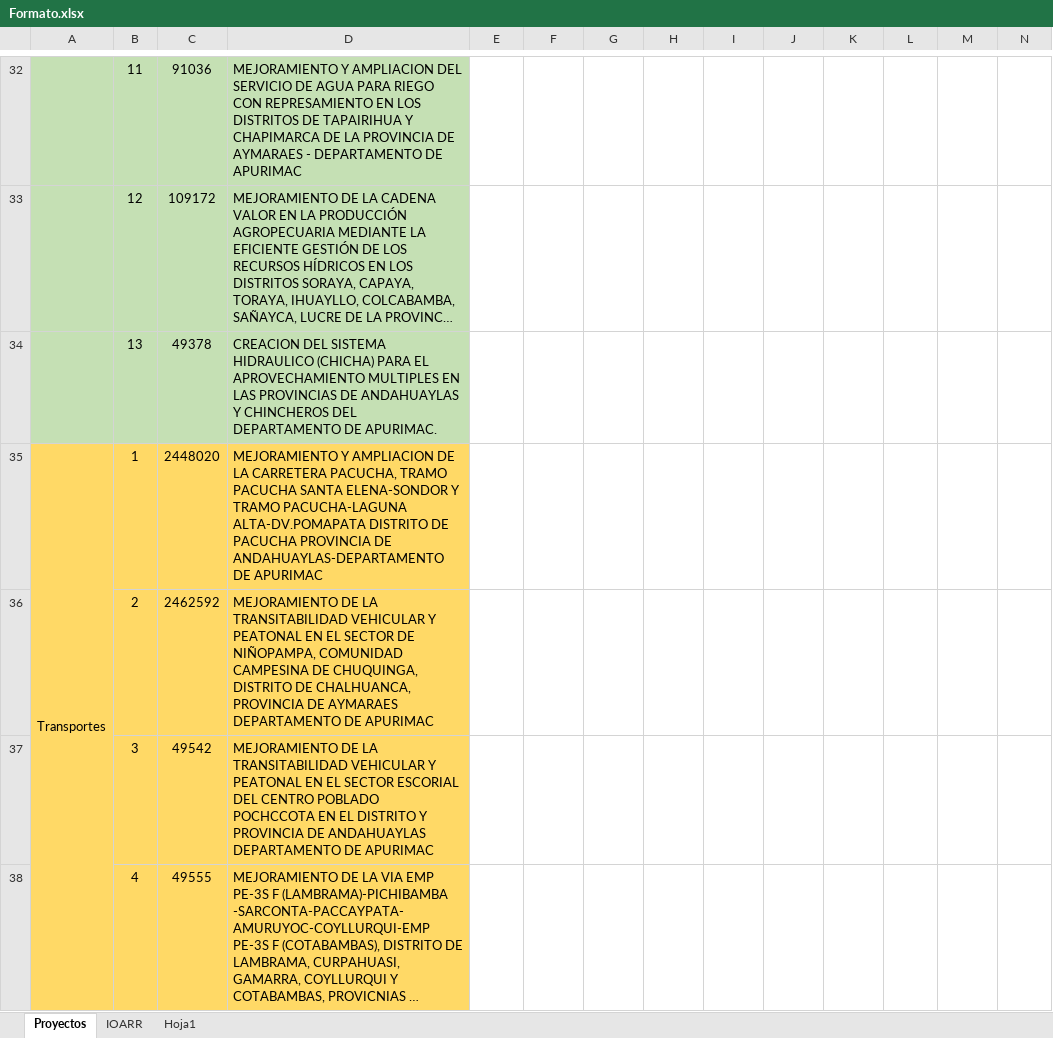
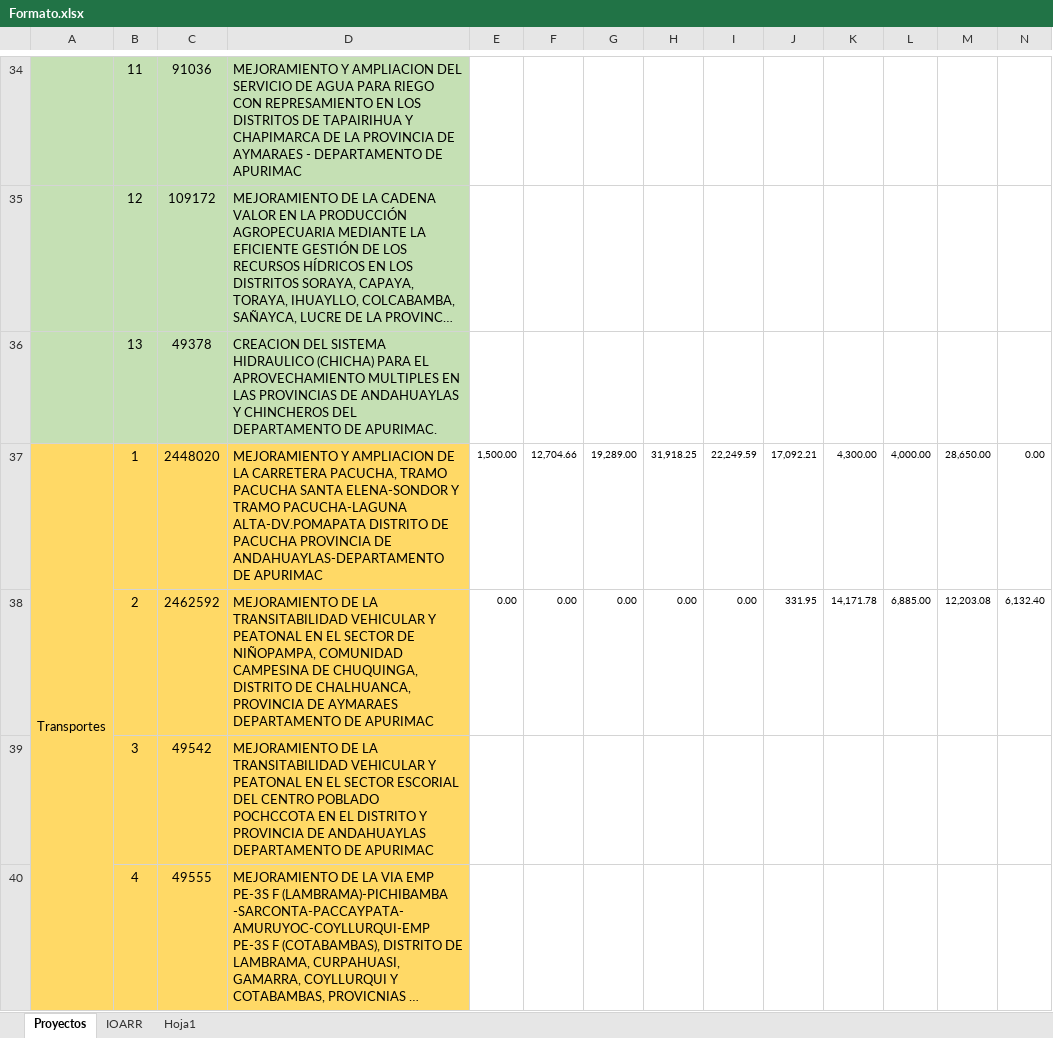
Before and after one commit to ORFEI-GRAP/Gestion-ORFEI, an Excel workbook: Programacion de la Ejecucion de Proyectos/Formato.xlsx, sheet Proyectos, drawn as a sheet; only a part is shown, gaps mark what is left out; long unchanged cells end in …; values as stored, in another font and other column widths than the file's, no borders; removed rows and columns are numbered as before the commit, all else as after; rows hold the shown columns only; the diff covers the shown part only; the diff names each change by its address in the sheet, - before the commit and + after, or states it on an @@ line.

```diff
--- a/Programacion de la Ejecucion de Proyectos/Formato.xlsx (sheet Proyectos)
+++ b/Programacion de la Ejecucion de Proyectos/Formato.xlsx (sheet Proyectos)
-row 35: Transportes | 1 | 2448020 | MEJORAMIENTO Y AMPLIACION DE LA CARRETERA PACUCHA, TRAMO PACUCHA SANTA ELENA-SONDOR Y TRAMO PACUCHA-LAGUNA ALTA-DV.POMAPATA DISTRITO DE PACUCHA PROVINCIA DE ANDAHUAYLAS-DEPARTAMENTO DE APURIMAC
-row 36:  | 2 | 2462592 | MEJORAMIENTO DE LA TRANSITABILIDAD VEHICULAR Y PEATONAL EN EL SECTOR DE NIÑOPAMPA, COMUNIDAD CAMPESINA DE CHUQUINGA, DISTRITO DE CHALHUANCA, PROVINCIA DE AYMARAES DEPARTAMENTO DE APURIMAC
+row 37: Transportes | 1 | 2448020 | MEJORAMIENTO Y AMPLIACION DE LA CARRETERA PACUCHA, TRAMO PACUCHA SANTA ELENA-SONDOR Y TRAMO PACUCHA-LAGUNA ALTA-DV.POMAPATA DISTRITO DE PACUCHA PROVINCIA DE ANDAHUAYLAS-DEPARTAMENTO DE APURIMAC | 1,500.00 | 12,704.66 | 19,289.00 | 31,918.25 | 22,249.59 | 17,092.21 | 4,300.00 | 4,000.00 | 28,650.00 | 0.00
+row 38:  | 2 | 2462592 | MEJORAMIENTO DE LA TRANSITABILIDAD VEHICULAR Y PEATONAL EN EL SECTOR DE NIÑOPAMPA, COMUNIDAD CAMPESINA DE CHUQUINGA, DISTRITO DE CHALHUANCA, PROVINCIA DE AYMARAES DEPARTAMENTO DE APURIMAC | 0.00 | 0.00 | 0.00 | 0.00 | 0.00 | 331.95 | 14,171.78 | 6,885.00 | 12,203.08 | 6,132.40
```
Also changed, not shown: 20 added rows, 15 removed rows and cell formats elsewhere in this sheet, Programacion de la Ejecucion de Proyectos/12. RESUMEN POR FUNCIONES ORFEI 2019 DICIEMBRE 2019.xlsx.
